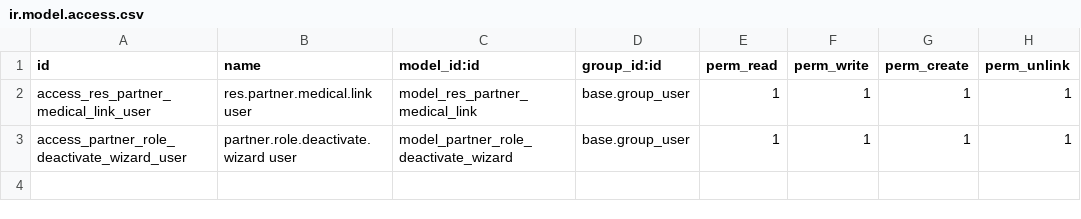
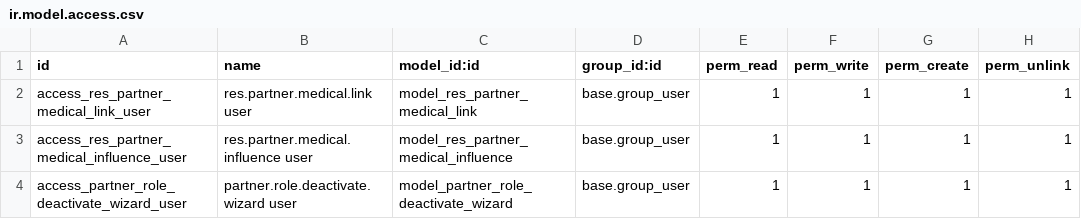
Before and after one commit to thiemed3/Thiemed, a CSV file: ints_medics_module/security/ir.model.access.csv, drawn as a sheet; the diff names each change by its address in the sheet, - before the commit and + after, or states it on an @@ line.

Commit message:
Add access rights for medical influence user

```diff
--- a/ints_medics_module/security/ir.model.access.csv
+++ b/ints_medics_module/security/ir.model.access.csv
+row 3: access_res_partner_medical_influence_user | res.partner.medical.influence user | model_res_partner_medical_influence | base.group_user | 1 | 1 | 1 | 1
```
